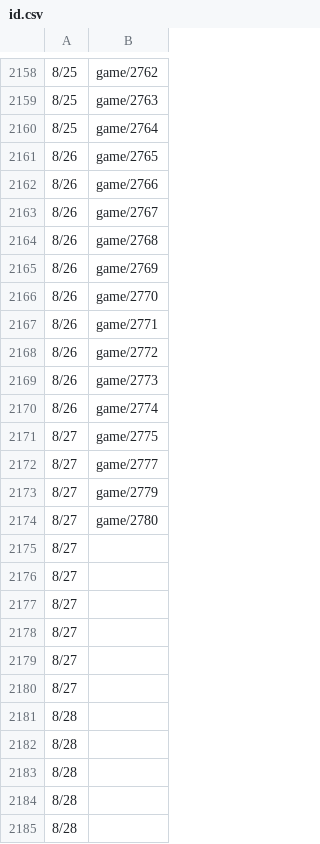
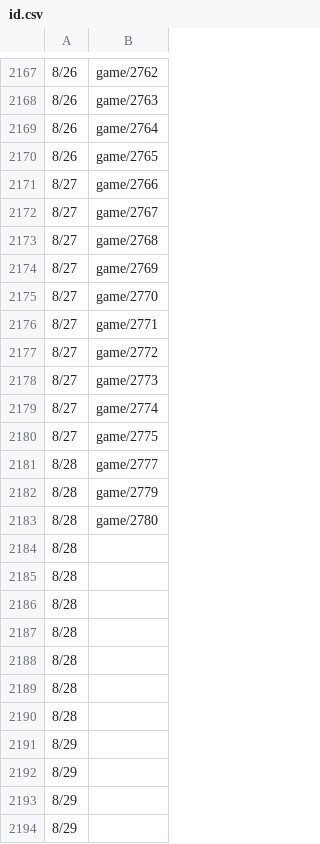
Before and after one commit to HZH1907/somenormalfile, a CSV file: id.csv, drawn as a sheet; only a part is shown, gaps mark what is left out; the shorter side is filled out with more unchanged rows; the diff covers the shown part only.

```diff
--- a/id.csv
+++ b/id.csv
@@ -2158,27 +2167,18 @@
-8/25,game/2762
-8/25,game/2763
-8/25,game/2764
+8/26,game/2762
+8/26,game/2763
+8/26,game/2764
 8/26,game/2765
-8/26,game/2766
-8/26,game/2767
-8/26,game/2768
-8/26,game/2769
-8/26,game/2770
-8/26,game/2771
-8/26,game/2772
-8/26,game/2773
-8/26,game/2774
+8/27,game/2766
+8/27,game/2767
+8/27,game/2768
+8/27,game/2769
+8/27,game/2770
+8/27,game/2771
+8/27,game/2772
+8/27,game/2773
+8/27,game/2774
 8/27,game/2775
-8/27,game/2777
-8/27,game/2779
-8/27,game/2780
-8/27,
-8/27,
-8/27,
-8/27,
-8/27,
-8/27,
-8/28,
-8/28,
-8/28,
+8/28,game/2777
+8/28,game/2779
+8/28,game/2780
 8/28,
```
Also changed, not shown: 9 added rows and 42 edited cells elsewhere in this file.
